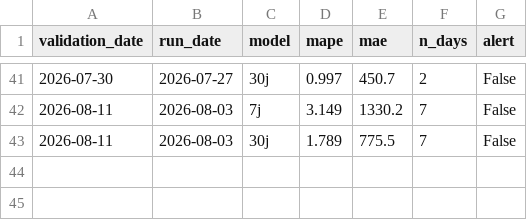
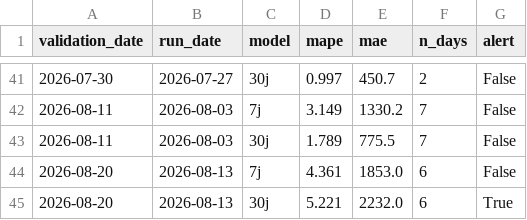
Before and after one commit to paulmoma/Prediction-Conso-Elec-France, a CSV file: data/validation_log.csv, drawn as a sheet; only a part is shown, gaps mark what is left out.

```diff
--- a/data/validation_log.csv
+++ b/data/validation_log.csv
@@ -43 +43,3 @@ validation_date,run_date,model,mape,mae,n_days,alert
 2026-08-11,2026-08-03,30j,1.789,775.5,7,False
+2026-08-20,2026-08-13,7j,4.361,1853.0,6,False
+2026-08-20,2026-08-13,30j,5.221,2232.0,6,True
```
Also changed, not shown: data/rte_clean.csv, data/temp_forecast_log.csv, 4 other files.
